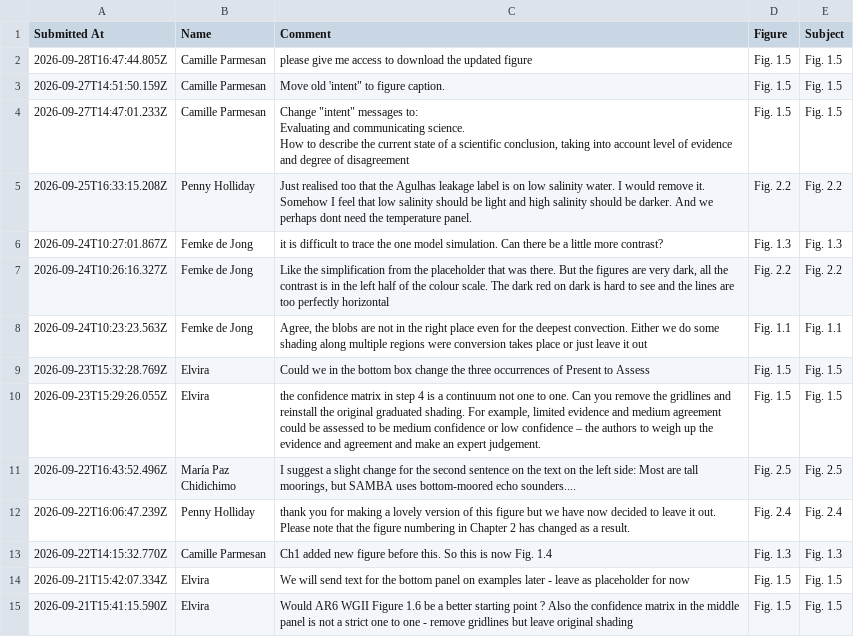
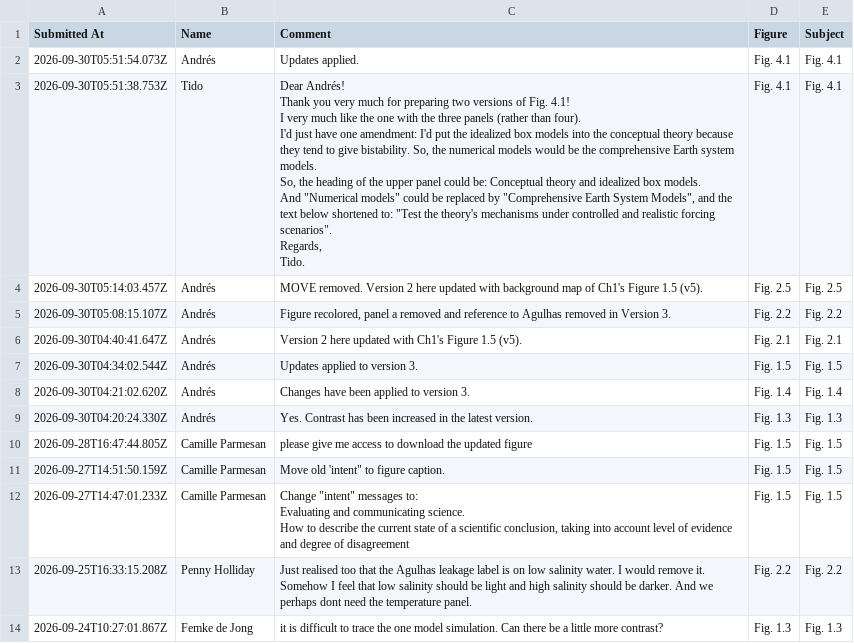
Before and after one commit to andres-alegria/AMOC_Figures_Dashboard, a CSV file: comments.csv, drawn as a sheet; only a part is shown; the shorter side is filled out with more unchanged rows.

Commit message:
Update comments.csv

```diff
--- a/comments.csv
+++ b/comments.csv
@@ -1,2 +1,23 @@
 Submitted At,Name,Comment,Figure,Subject
+2026-09-30T05:51:54.073Z,Andrés,Updates applied.,Fig. 4.1,Fig. 4.1
+2026-09-30T05:51:38.753Z,Tido,"Dear Andrés!
+
+Thank you very much for preparing two versions of Fig. 4.1!
+
+I very much like the one with the three panels (rather than four).
+
+I'd just have one amendment: I'd put the idealized box models into the conceptual theory because they tend to give bistability. So, the numerical models would be the comprehensive Earth system models.
+
+So, the heading of the upper panel could be: Conceptual theory and idealized box models.
+
+And ""Numerical models"" could be replaced by ""Comprehensive Earth System Models"", and the text below shortened to: ""Test the theory's mechanisms under controlled and realistic forcing scenarios"".
+
+Regards,
+Tido.",Fig. 4.1,Fig. 4.1
+2026-09-30T05:14:03.457Z,Andrés,MOVE removed. Version 2 here updated with background map of Ch1's Figure 1.5 (v5).,Fig. 2.5,Fig. 2.5
+2026-09-30T05:08:15.107Z,Andrés,"Figure recolored, panel a removed and reference to Agulhas removed in Version 3.",Fig. 2.2,Fig. 2.2
+2026-09-30T04:40:41.647Z,Andrés,Version 2 here updated with Ch1's Figure 1.5 (v5).,Fig. 2.1,Fig. 2.1
+2026-09-30T04:34:02.544Z,Andrés,Updates applied to version 3.,Fig. 1.5,Fig. 1.5
+2026-09-30T04:21:02.620Z,Andrés,Changes have been applied to version 3.,Fig. 1.4,Fig. 1.4
+2026-09-30T04:20:24.330Z,Andrés,Yes. Contrast has been increased in the latest version.,Fig. 1.3,Fig. 1.3
 2026-09-28T16:47:44.805Z,Camille Parmesan,please give me access to download the updated figure,Fig. 1.5,Fig. 1.5
```
